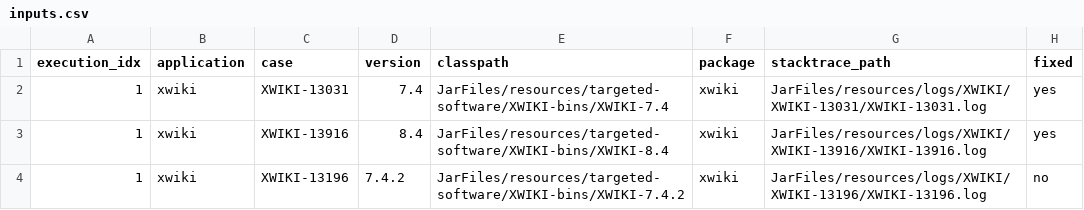
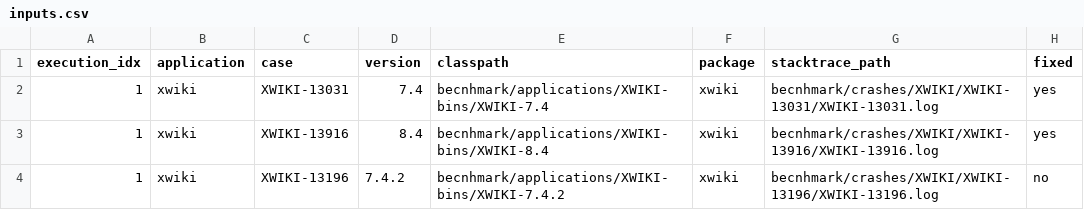
Before and after one commit to STAMP-project/ExRunner, a CSV file: experiment-runner/inputs/inputs.csv, drawn as a sheet; only a part is shown; the diff names each change by its address in the sheet, - before the commit and + after, or states it on an @@ line.

```diff
--- a/experiment-runner/inputs/inputs.csv
+++ b/experiment-runner/inputs/inputs.csv
-E2 (classpath): JarFiles/resources/targeted-software/XWIKI-bins/XWIKI-7.4
+E2 (classpath): becnhmark/applications/XWIKI-bins/XWIKI-7.4
-G2 (stacktrace_path): JarFiles/resources/logs/XWIKI/XWIKI-13031/XWIKI-13031.log
+G2 (stacktrace_path): becnhmark/crashes/XWIKI/XWIKI-13031/XWIKI-13031.log
-E3 (classpath): JarFiles/resources/targeted-software/XWIKI-bins/XWIKI-8.4
+E3 (classpath): becnhmark/applications/XWIKI-bins/XWIKI-8.4
-G3 (stacktrace_path): JarFiles/resources/logs/XWIKI/XWIKI-13916/XWIKI-13916.log
+G3 (stacktrace_path): becnhmark/crashes/XWIKI/XWIKI-13916/XWIKI-13916.log
-E4 (classpath): JarFiles/resources/targeted-software/XWIKI-bins/XWIKI-7.4.2
+E4 (classpath): becnhmark/applications/XWIKI-bins/XWIKI-7.4.2
-G4 (stacktrace_path): JarFiles/resources/logs/XWIKI/XWIKI-13196/XWIKI-13196.log
+G4 (stacktrace_path): becnhmark/crashes/XWIKI/XWIKI-13196/XWIKI-13196.log
```
Also changed, not shown: experiment-runner/outputs/csv/results.csv, 4 other files.
